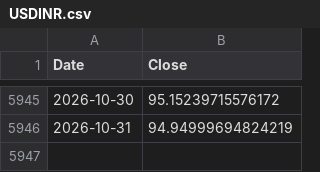
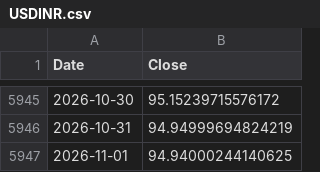
Before and after one commit to VanshGupta18/Forsyt, a CSV file: nifty-50/data/USDINR.csv, drawn as a sheet; only a part is shown, gaps mark what is left out.

```diff
--- a/nifty-50/data/USDINR.csv
+++ b/nifty-50/data/USDINR.csv
@@ -5946 +5946,2 @@ Date,Close
 2026-10-31,94.94999694824219
+2026-11-01,94.94000244140625
```
Also changed, not shown: gpr_index/outputs/gpr_corridor_daily.csv, gpr_index/outputs/gpr_country_level.csv, 6 other files.
